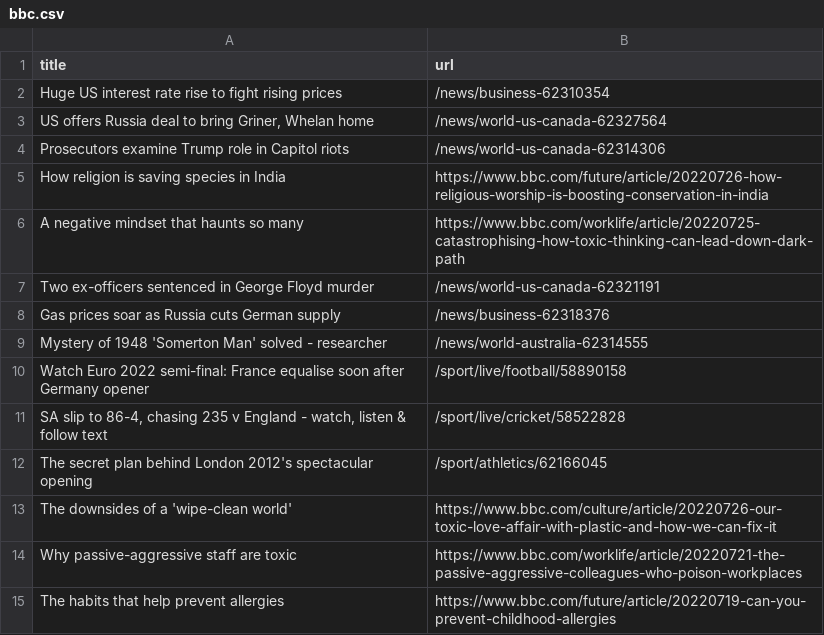
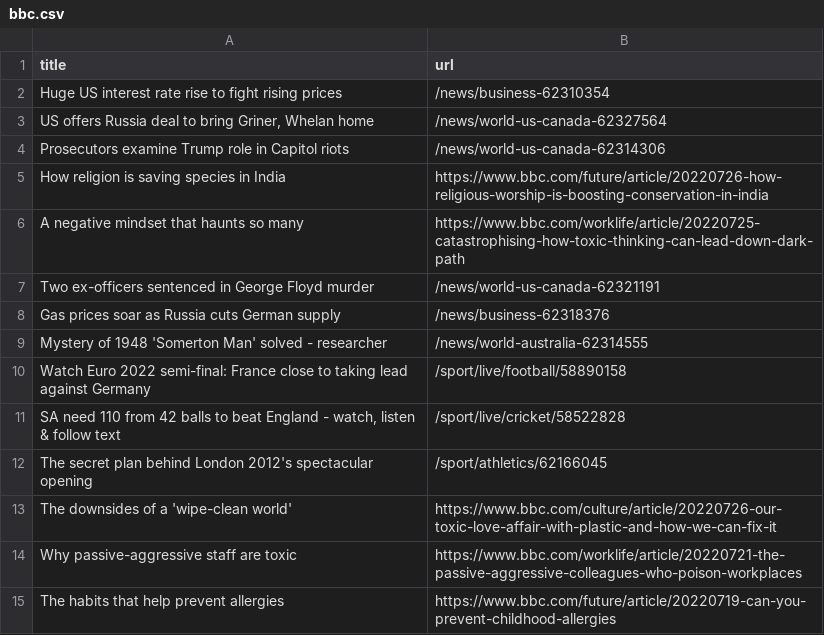
Before and after one commit to miotomita/automatic-scraper-bbc, a CSV file: bbc.csv, drawn as a sheet; only a part is shown.

```diff
--- a/bbc.csv
+++ b/bbc.csv
@@ -9,4 +9,4 @@ Gas prices soar as Russia cuts German supply,/news/business-62318376
 Mystery of 1948 'Somerton Man' solved - researcher,/news/world-australia-62314555
-Watch Euro 2022 semi-final: France equalise soon after Germany opener,/sport/live/football/58890158
-"SA slip to 86-4, chasing 235 v England - watch, listen & follow text",/sport/live/cricket/58522828
+Watch Euro 2022 semi-final: France close to taking lead against Germany,/sport/live/football/58890158
+"SA need 110 from 42 balls to beat England - watch, listen & follow text",/sport/live/cricket/58522828
 The secret plan behind London 2012's spectacular opening,/sport/athletics/62166045
```
